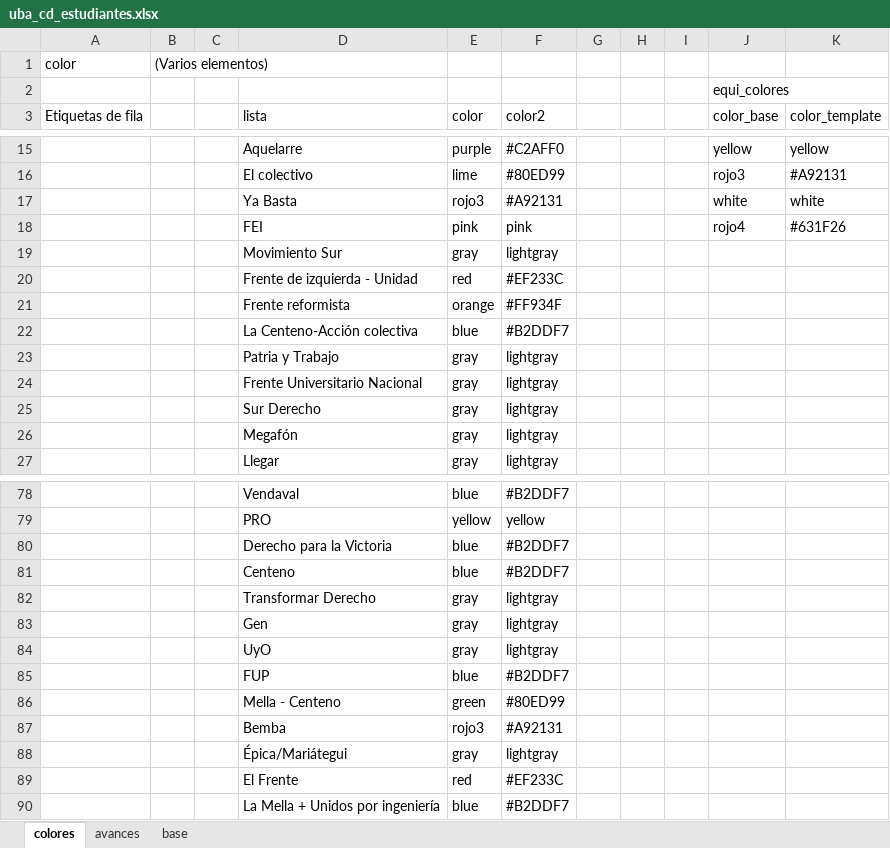
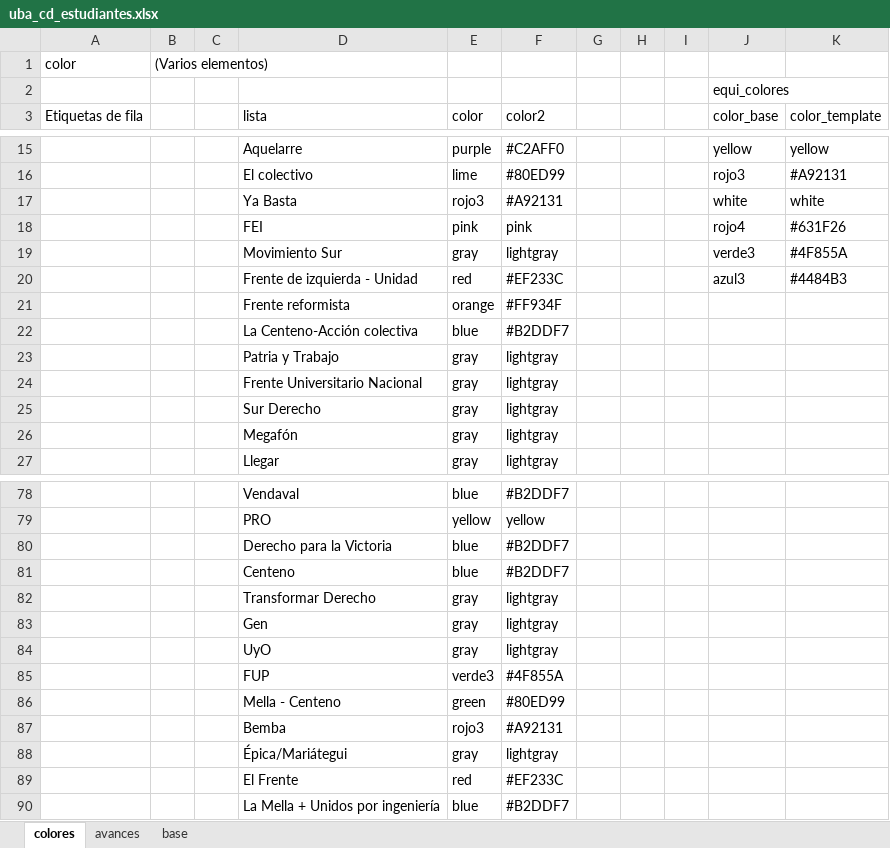
Before and after one commit to bustosthl/uba_electoral, an Excel workbook: uba_cd_estudiantes.xlsx, sheet colores, drawn as a sheet; only a part is shown, gaps mark what is left out; values as stored, in another font and other column widths than the file's, no borders; removed rows and columns are numbered as before the commit, all else as after; the diff names each change by its address in the sheet, - before the commit and + after, or states it on an @@ line.

Commit message:
colores

```diff
--- a/uba_cd_estudiantes.xlsx (sheet colores)
+++ b/uba_cd_estudiantes.xlsx (sheet colores)
-J19 (color_base): (empty)
+J19 (color_base): verde3
-K19 (color_template): (empty)
+K19 (color_template): #4F855A
-J20 (color_base): (empty)
+J20 (color_base): azul3
-K20 (color_template): (empty)
+K20 (color_template): #4484B3
-row 85:  |  |  | FUP | blue | #B2DDF7
+row 85:  |  |  | FUP | verde3 | #4F855A
```
Also changed, not shown: sheet base.
